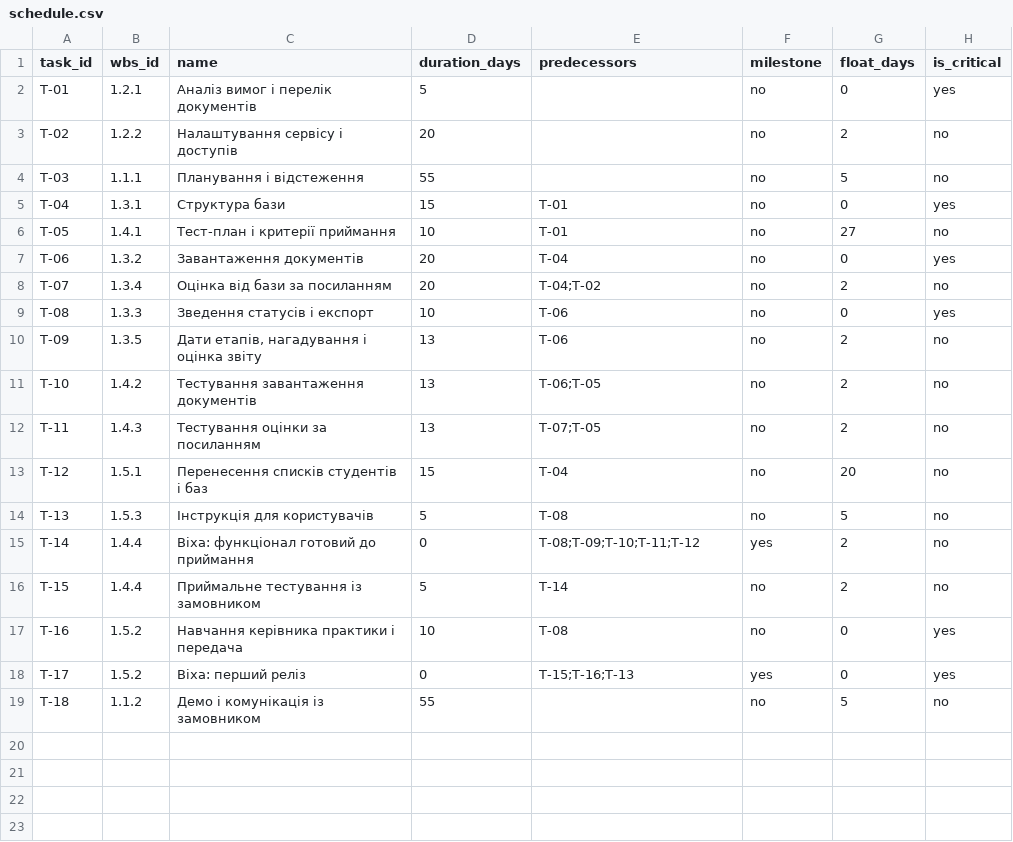
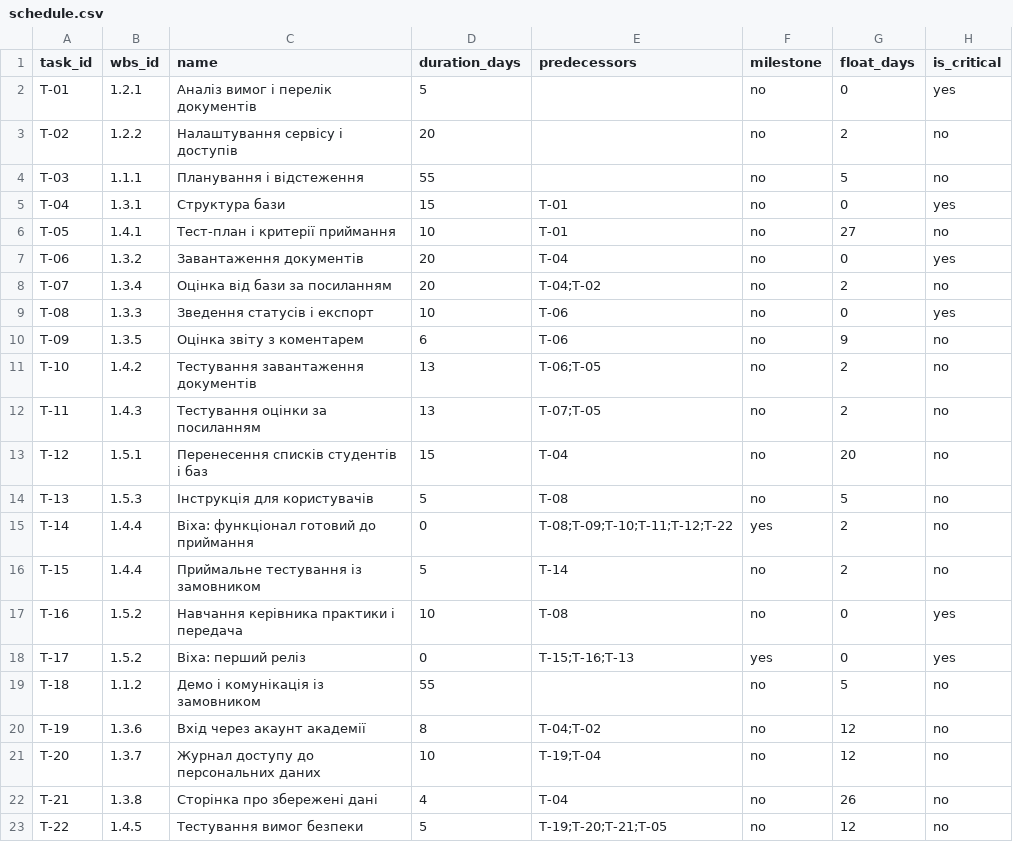
Before and after one commit to Vlada-Onf/pm-2026-kn42-onufrienko, a CSV file: lr07_wbs/schedule.csv, drawn as a sheet.

```diff
--- a/lr07_wbs/schedule.csv
+++ b/lr07_wbs/schedule.csv
@@ -9,3 +9,3 @@ T-07,1.3.4,Оцінка від бази за посиланням,20,T-04;T-02,n
 T-08,1.3.3,Зведення статусів і експорт,10,T-06,no,0,yes
-T-09,1.3.5,"Дати етапів, нагадування і оцінка звіту",13,T-06,no,2,no
+T-09,1.3.5,Оцінка звіту з коментарем,6,T-06,no,9,no
 T-10,1.4.2,Тестування завантаження документів,13,T-06;T-05,no,2,no
@@ -14,3 +14,3 @@ T-12,1.5.1,Перенесення списків студентів і баз,15
 T-13,1.5.3,Інструкція для користувачів,5,T-08,no,5,no
-T-14,1.4.4,Віха: функціонал готовий до приймання,0,T-08;T-09;T-10;T-11;T-12,yes,2,no
+T-14,1.4.4,Віха: функціонал готовий до приймання,0,T-08;T-09;T-10;T-11;T-12;T-22,yes,2,no
 T-15,1.4.4,Приймальне тестування із замовником,5,T-14,no,2,no
@@ -19 +19,5 @@ T-17,1.5.2,Віха: перший реліз,0,T-15;T-16;T-13,yes,0,yes
 T-18,1.1.2,Демо і комунікація із замовником,55,,no,5,no
+T-19,1.3.6,Вхід через акаунт академії,8,T-04;T-02,no,12,no
+T-20,1.3.7,Журнал доступу до персональних даних,10,T-19;T-04,no,12,no
+T-21,1.3.8,Сторінка про збережені дані,4,T-04,no,26,no
+T-22,1.4.5,Тестування вимог безпеки,5,T-19;T-20;T-21;T-05,no,12,no
```
Also changed, not shown: lr05_charter/success_criteria.csv, lr06_backlog/backlog.csv, 24 other files.
